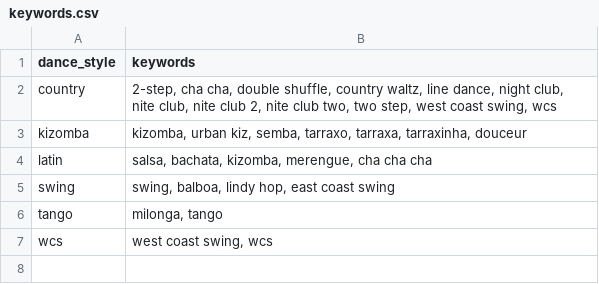
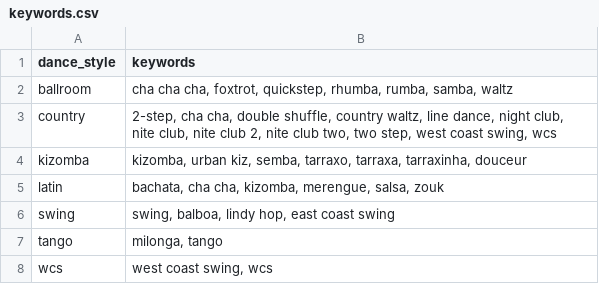
Before and after one commit to LindsayMoir/social_dance_app, a CSV file: data/other/keywords.csv, drawn as a sheet.

```diff
--- a/data/other/keywords.csv
+++ b/data/other/keywords.csv
@@ -1,5 +1,6 @@
 dance_style,keywords
+ballroom,"cha cha cha, foxtrot, quickstep, rhumba, rumba, samba, waltz"
 country,"2-step,  cha cha, double shuffle, country waltz, line dance, night club, nite club, nite club 2, nite club two, two step, west coast swing, wcs"
 kizomba,"kizomba, urban kiz, semba, tarraxo, tarraxa, tarraxinha, douceur"
-latin,"salsa, bachata, kizomba, merengue, cha cha cha"
+latin,"bachata,  cha cha, kizomba, merengue, salsa,  zouk"
 swing,"swing, balboa, lindy hop, east coast swing"
```
Also changed, not shown: data/urls/gs_urls.csv, output/cleaned_events.csv, 16 other files.
